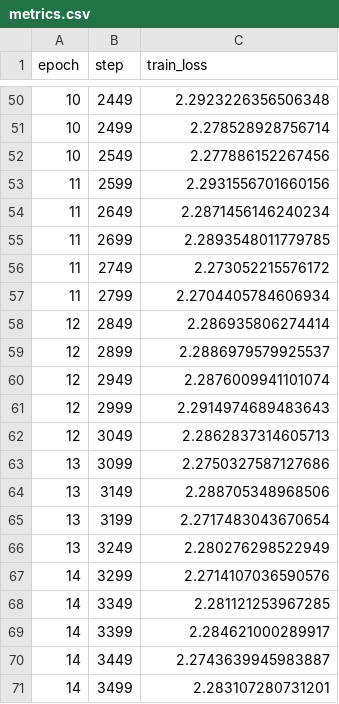
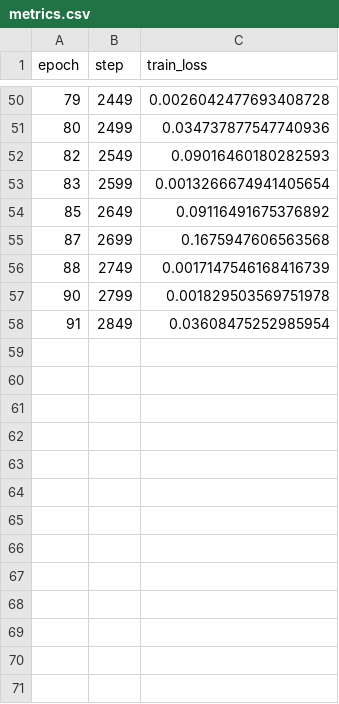
Before and after one commit to david61song/ml-deeplearning-source, a CSV file: lightning_logs/version_1/metrics.csv, drawn as a sheet; only a part is shown, gaps mark what is left out; the diff covers the shown part only.

```diff
--- a/lightning_logs/version_1/metrics.csv
+++ b/lightning_logs/version_1/metrics.csv
@@ -50,22 +50,9 @@ epoch,step,train_loss
-10,2449,2.2923226356506348
-10,2499,2.278528928756714
-10,2549,2.277886152267456
-11,2599,2.2931556701660156
-11,2649,2.2871456146240234
-11,2699,2.2893548011779785
-11,2749,2.273052215576172
-11,2799,2.2704405784606934
-12,2849,2.286935806274414
-12,2899,2.2886979579925537
-12,2949,2.2876009941101074
-12,2999,2.2914974689483643
-12,3049,2.2862837314605713
-13,3099,2.2750327587127686
-13,3149,2.288705348968506
-13,3199,2.2717483043670654
-13,3249,2.280276298522949
-14,3299,2.2714107036590576
-14,3349,2.281121253967285
-14,3399,2.284621000289917
-14,3449,2.2743639945983887
-14,3499,2.283107280731201
+79,2449,0.0026042477693408728
+80,2499,0.034737877547740936
+82,2549,0.09016460180282593
+83,2599,0.0013266674941405654
+85,2649,0.09116491675376892
+87,2699,0.1675947606563568
+88,2749,0.0017147546168416739
+90,2799,0.001829503569751978
+91,2849,0.03608475252985954
```
Also changed, not shown: 96 edited cells elsewhere in this file, 9 other files.
